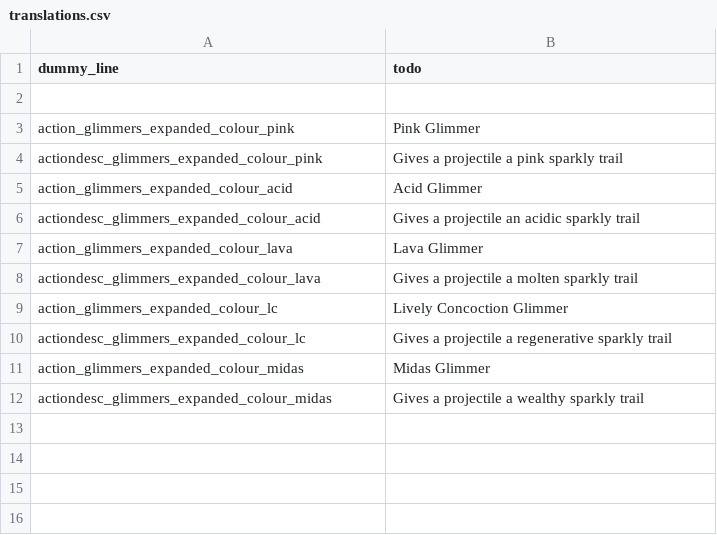
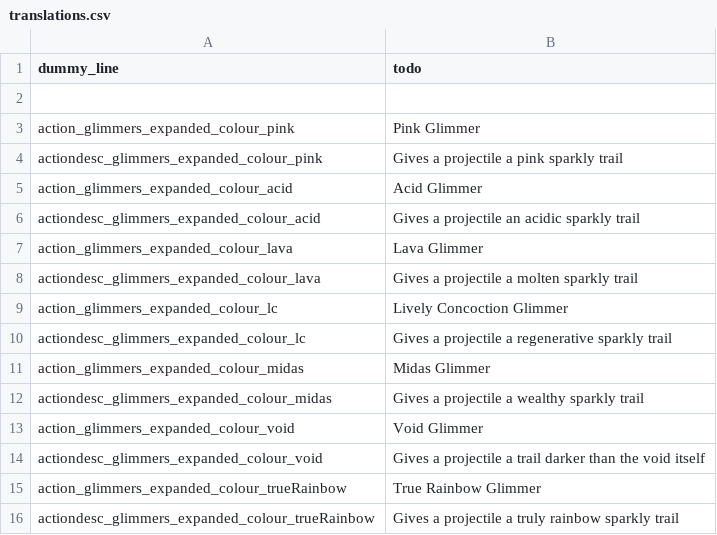
Before and after one commit to Sharpy796/GlimmersExpanded, a CSV file: translations.csv, drawn as a sheet.

Commit message:
void liquid glimmer added, also true rainbow but that one's translations are buggy

```diff
--- a/translations.csv
+++ b/translations.csv
@@ -12 +12,5 @@ action_glimmers_expanded_colour_midas,"Midas Glimmer",,,,,,,,,,,,,
 actiondesc_glimmers_expanded_colour_midas,"Gives a projectile a wealthy sparkly trail",,,,,,,,,,,,,
+action_glimmers_expanded_colour_void,"Void Glimmer",,,,,,,,,,,,,
+actiondesc_glimmers_expanded_colour_void,"Gives a projectile a trail darker than the void itself",,,,,,,,,,,,,
+action_glimmers_expanded_colour_trueRainbow,"True Rainbow Glimmer",,,,,,,,,,,,,
+actiondesc_glimmers_expanded_colour_trueRainbow,"Gives a projectile a truly rainbow sparkly trail",,,,,,,,,,,,,
```
Also changed, not shown: 6 other files.
